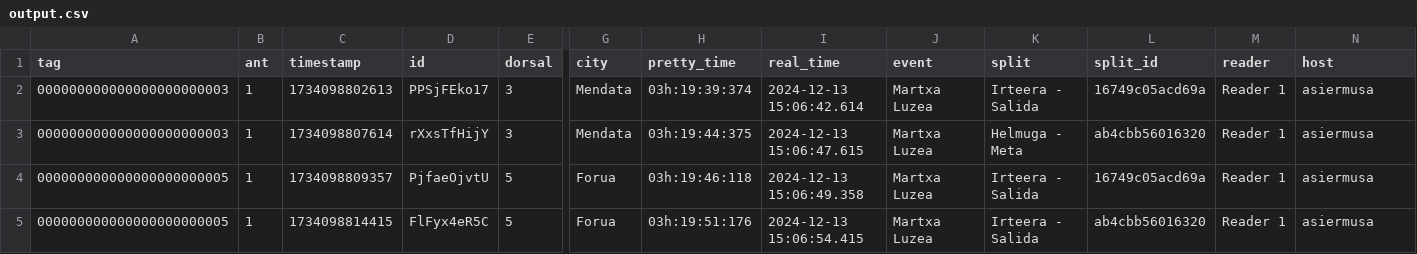
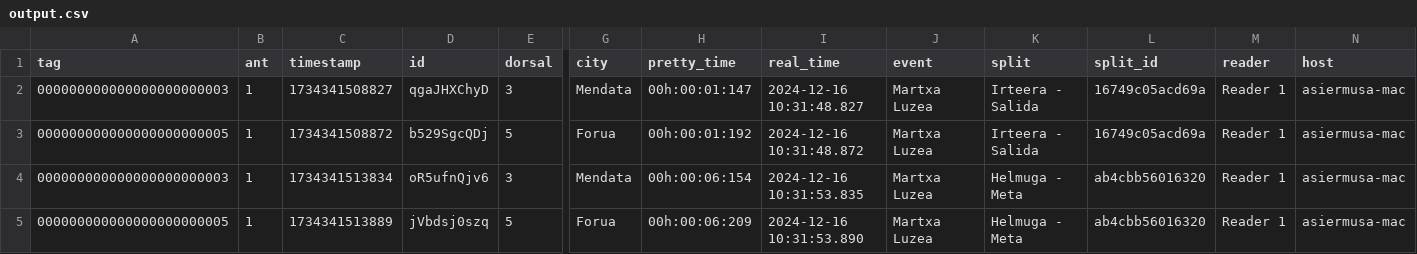
Before and after one commit to asiermusa/vite-electron, a CSV file: output.csv, drawn as a sheet; only a part is shown, gaps mark what is left out; removed rows and columns are numbered as before the commit, all else as after; rows hold the shown columns only; the diff names each change by its address in the sheet, - before the commit and + after, or states it on an @@ line.

```diff
--- a/output.csv
+++ b/output.csv
-C2 (timestamp): 1734098802613
+C2 (timestamp): 1734341508827
-D2 (id): PPSjFEko17
+D2 (id): qgaJHXChyD
-H2 (pretty_time): 03h:19:39:374
+H2 (pretty_time): 00h:00:01:147
-I2 (real_time): 2024-12-13 15:06:42.614
+I2 (real_time): 2024-12-16 10:31:48.827
-N2 (host): asiermusa
+N2 (host): asiermusa-mac
+row 3: 000000000000000000000005 | 1 | 1734341508872 | b529SgcQDj | 5 | Forua | 00h:00:01:192 | 2024-12-16 10:31:48.872 | Martxa Luzea | Irteera - Salida | 16749c05acd69a | Reader 1 | asiermusa-mac
-C4 (timestamp): 1734098807614
+C4 (timestamp): 1734341513834
-D4 (id): rXxsTfHijY
+D4 (id): oR5ufnQjv6
-H4 (pretty_time): 03h:19:44:375
+H4 (pretty_time): 00h:00:06:154
-I4 (real_time): 2024-12-13 15:06:47.615
+I4 (real_time): 2024-12-16 10:31:53.835
-N4 (host): asiermusa
+N4 (host): asiermusa-mac
-row 4: 000000000000000000000005 | 1 | 1734098809357 | PjfaeOjvtU | 5 | Forua | 03h:19:46:118 | 2024-12-13 15:06:49.358 | Martxa Luzea | Irteera - Salida | 16749c05acd69a | Reader 1 | asiermusa
-C5 (timestamp): 1734098814415
+C5 (timestamp): 1734341513889
-D5 (id): FlFyx4eR5C
+D5 (id): jVbdsj0szq
-H5 (pretty_time): 03h:19:51:176
+H5 (pretty_time): 00h:00:06:209
-I5 (real_time): 2024-12-13 15:06:54.415
+I5 (real_time): 2024-12-16 10:31:53.890
-K5 (split): Irteera - Salida
+K5 (split): Helmuga - Meta
-N5 (host): asiermusa
+N5 (host): asiermusa-mac
```
Also changed, not shown: 3 other files.
